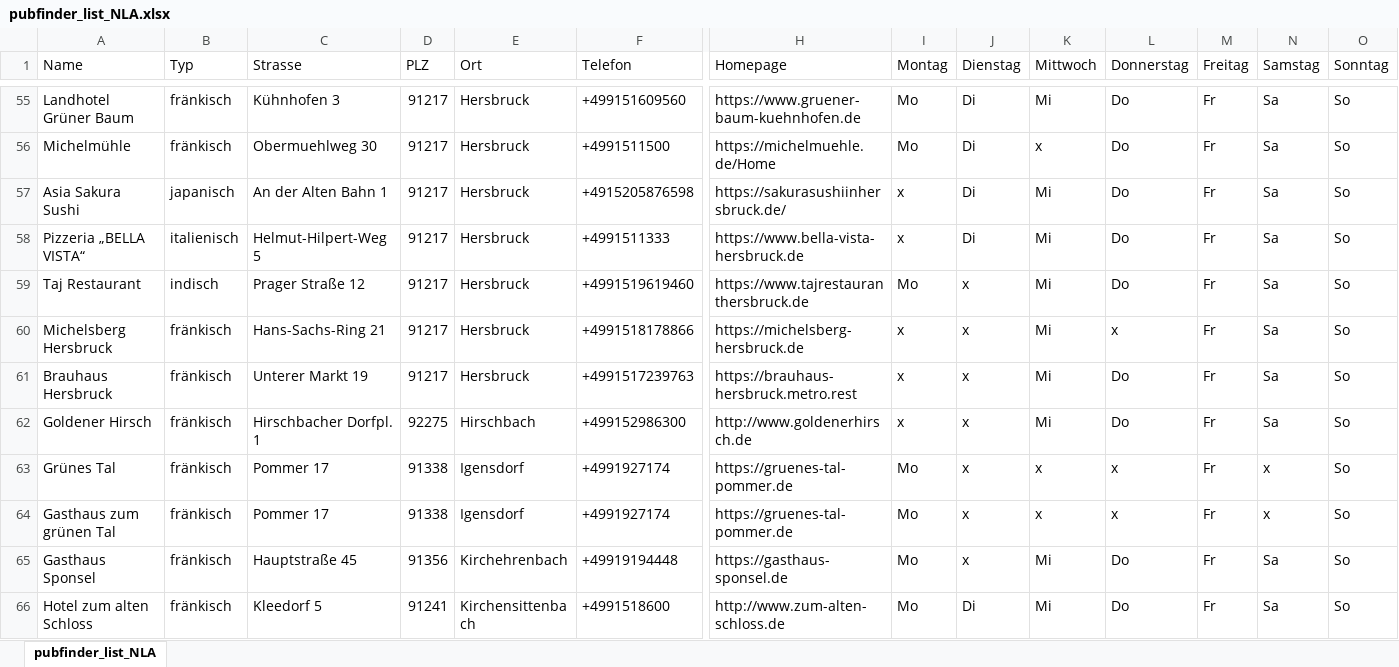
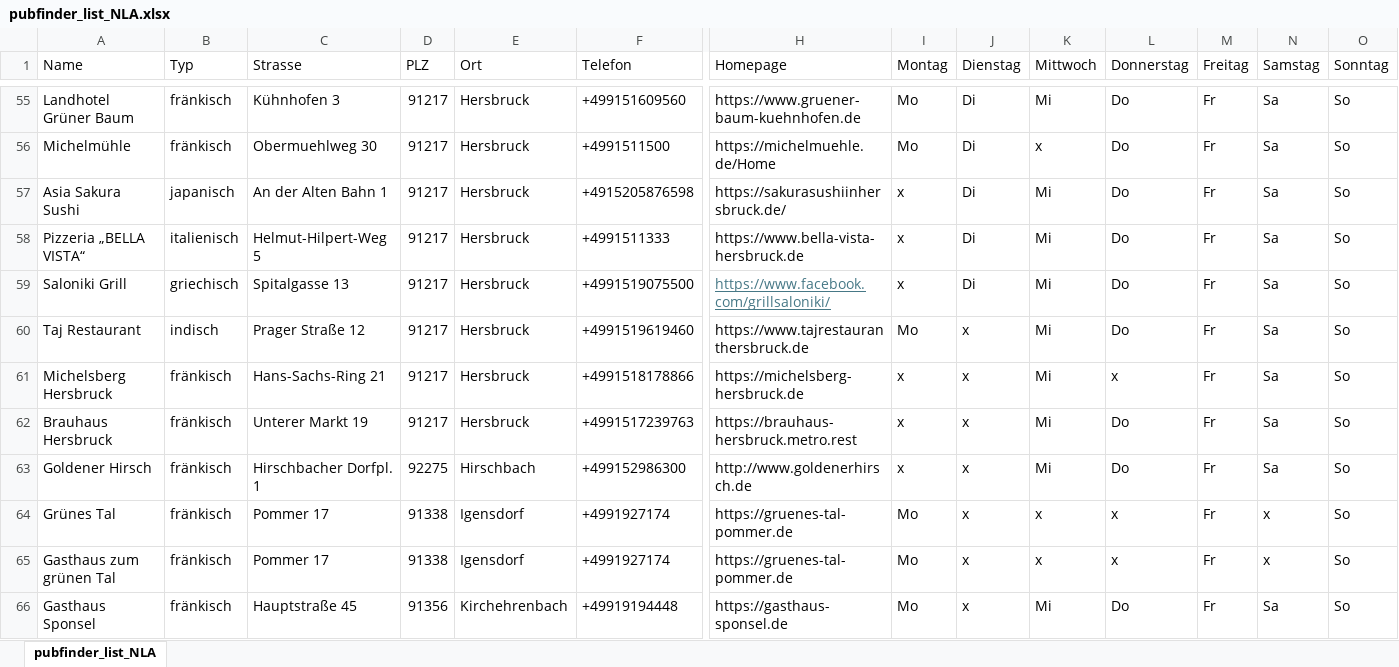
Before and after one commit to rfgp-git/pubfinder_V2, an Excel workbook: cfg/pubfinder_list_NLA.xlsx, sheet pubfinder_list_NLA, drawn as a sheet; only a part is shown, gaps mark what is left out; the shorter side is filled out with more unchanged rows; values as stored, in another font and other column widths than the file's, no borders; charts and pictures and table styles not drawn; rows hold the shown columns only; the diff names each change by its address in the sheet, - before the commit and + after, or states it on an @@ line.

Commit message:
Saloniki Grill Hersbruck added

```diff
--- a/cfg/pubfinder_list_NLA.xlsx (sheet pubfinder_list_NLA)
+++ b/cfg/pubfinder_list_NLA.xlsx (sheet pubfinder_list_NLA)
+row 59: Saloniki Grill | griechisch | Spitalgasse 13 | 91217 | Hersbruck | +4991519075500 | https://www.facebook.com/grillsaloniki/ | x | Di | Mi | Do | Fr | Sa | So
```
Also changed, not shown: 1 other file.
